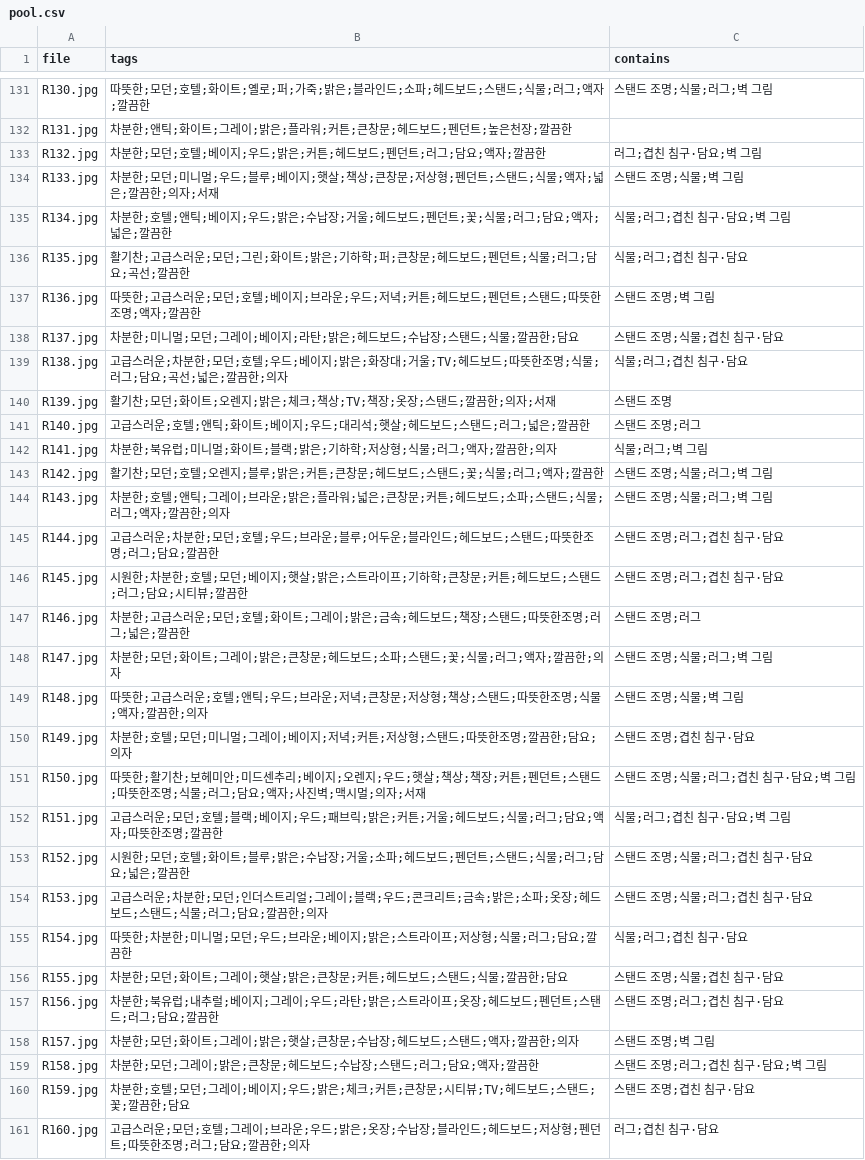
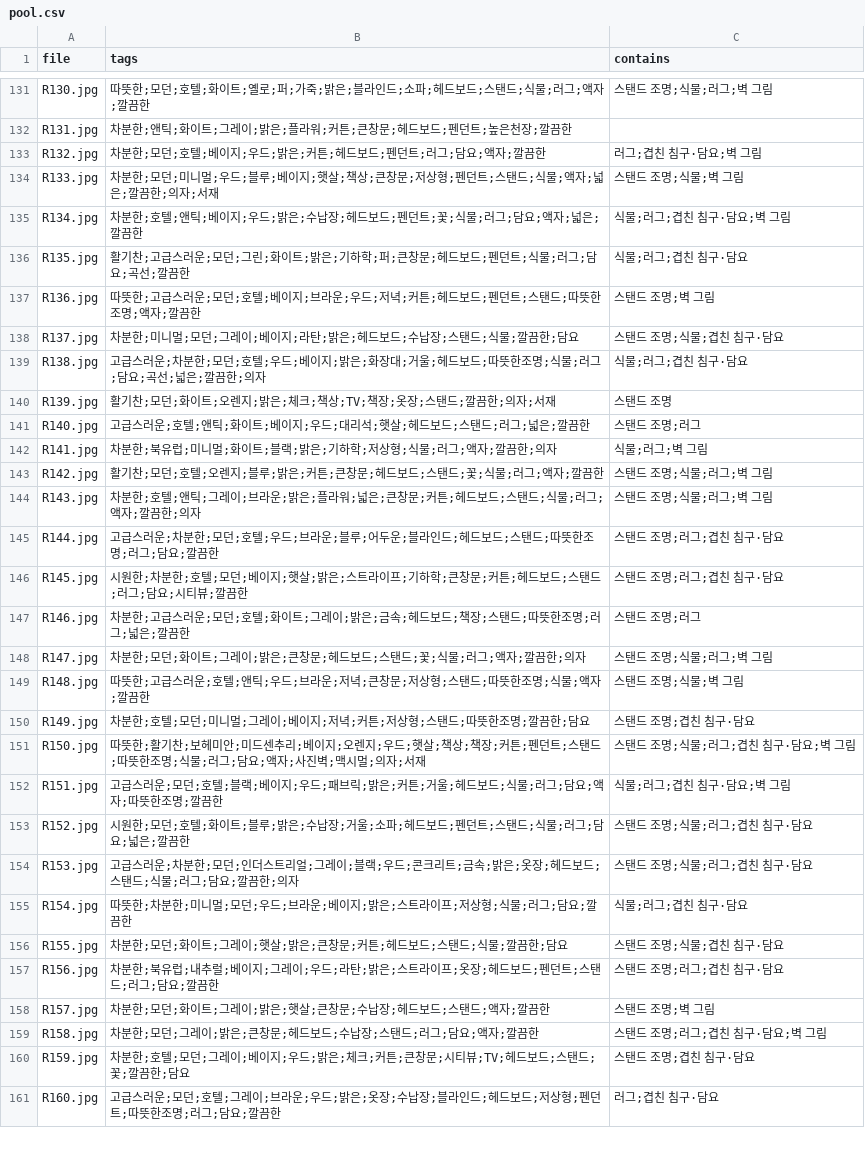
Before and after one commit to projectmuyu/hci_pilot, a CSV file: pool/pool.csv, drawn as a sheet; only a part is shown, gaps mark what is left out; the diff covers the shown part only.

```diff
--- a/pool/pool.csv
+++ b/pool/pool.csv
@@ -134,3 +134,3 @@ R132.jpg,차분한;모던;호텔;베이지;우드;밝은;커튼;헤드보드;펜
 R133.jpg,차분한;모던;미니멀;우드;블루;베이지;햇살;책상;큰창문;저상형;펜던트;스탠드;식물;액자;넓은;깔끔한;의자;서재,스탠드 조명;식물;벽 그림
-R134.jpg,차분한;호텔;앤틱;베이지;우드;밝은;수납장;거울;헤드보드;펜던트;꽃;식물;러그;담요;액자;넓은;깔끔한,식물;러그;겹친 침구·담요;벽 그림
+R134.jpg,차분한;호텔;앤틱;베이지;우드;밝은;수납장;헤드보드;펜던트;꽃;식물;러그;담요;액자;넓은;깔끔한,식물;러그;겹친 침구·담요;벽 그림
 R135.jpg,활기찬;고급스러운;모던;그린;화이트;밝은;기하학;퍼;큰창문;헤드보드;펜던트;식물;러그;담요;곡선;깔끔한,식물;러그;겹친 침구·담요
@@ -138,3 +138,3 @@ R136.jpg,따뜻한;고급스러운;모던;호텔;베이지;브라운;우드;저
 R137.jpg,차분한;미니멀;모던;그레이;베이지;라탄;밝은;헤드보드;수납장;스탠드;식물;깔끔한;담요,스탠드 조명;식물;겹친 침구·담요
-R138.jpg,고급스러운;차분한;모던;호텔;우드;베이지;밝은;화장대;거울;TV;헤드보드;따뜻한조명;식물;러그;담요;곡선;넓은;깔끔한;의자,식물;러그;겹친 침구·담요
+R138.jpg,고급스러운;차분한;모던;호텔;우드;베이지;밝은;화장대;거울;헤드보드;따뜻한조명;식물;러그;담요;곡선;넓은;깔끔한;의자,식물;러그;겹친 침구·담요
 R139.jpg,활기찬;모던;화이트;오렌지;밝은;체크;책상;TV;책장;옷장;스탠드;깔끔한;의자;서재,스탠드 조명
@@ -143,3 +143,3 @@ R141.jpg,차분한;북유럽;미니멀;화이트;블랙;밝은;기하학;저상
 R142.jpg,활기찬;모던;호텔;오렌지;블루;밝은;커튼;큰창문;헤드보드;스탠드;꽃;식물;러그;액자;깔끔한,스탠드 조명;식물;러그;벽 그림
-R143.jpg,차분한;호텔;앤틱;그레이;브라운;밝은;플라워;넓은;큰창문;커튼;헤드보드;소파;스탠드;식물;러그;액자;깔끔한;의자,스탠드 조명;식물;러그;벽 그림
+R143.jpg,차분한;호텔;앤틱;그레이;브라운;밝은;플라워;넓은;큰창문;커튼;헤드보드;스탠드;식물;러그;액자;깔끔한;의자,스탠드 조명;식물;러그;벽 그림
 R144.jpg,고급스러운;차분한;모던;호텔;우드;브라운;블루;어두운;블라인드;헤드보드;스탠드;따뜻한조명;러그;담요;깔끔한,스탠드 조명;러그;겹친 침구·담요
@@ -147,5 +147,5 @@ R145.jpg,시원한;차분한;호텔;모던;베이지;햇살;밝은;스트라이
 R146.jpg,차분한;고급스러운;모던;호텔;화이트;그레이;밝은;금속;헤드보드;책장;스탠드;따뜻한조명;러그;넓은;깔끔한,스탠드 조명;러그
-R147.jpg,차분한;모던;화이트;그레이;밝은;큰창문;헤드보드;소파;스탠드;꽃;식물;러그;액자;깔끔한;의자,스탠드 조명;식물;러그;벽 그림
-R148.jpg,따뜻한;고급스러운;호텔;앤틱;우드;브라운;저녁;큰창문;저상형;책상;스탠드;따뜻한조명;식물;액자;깔끔한;의자,스탠드 조명;식물;벽 그림
-R149.jpg,차분한;호텔;모던;미니멀;그레이;베이지;저녁;커튼;저상형;스탠드;따뜻한조명;깔끔한;담요;의자,스탠드 조명;겹친 침구·담요
+R147.jpg,차분한;모던;화이트;그레이;밝은;큰창문;헤드보드;스탠드;꽃;식물;러그;액자;깔끔한;의자,스탠드 조명;식물;러그;벽 그림
+R148.jpg,따뜻한;고급스러운;호텔;앤틱;우드;브라운;저녁;큰창문;저상형;스탠드;따뜻한조명;식물;액자;깔끔한,스탠드 조명;식물;벽 그림
+R149.jpg,차분한;호텔;모던;미니멀;그레이;베이지;저녁;커튼;저상형;스탠드;따뜻한조명;깔끔한;담요,스탠드 조명;겹친 침구·담요
 R150.jpg,따뜻한;활기찬;보헤미안;미드센추리;베이지;오렌지;우드;햇살;책상;책장;커튼;펜던트;스탠드;따뜻한조명;식물;러그;담요;액자;사진벽;맥시멀;의자;서재,스탠드 조명;식물;러그;겹친 침구·담요;벽 그림
@@ -153,3 +153,3 @@ R151.jpg,고급스러운;모던;호텔;블랙;베이지;우드;패브릭;밝은;
 R152.jpg,시원한;모던;호텔;화이트;블루;밝은;수납장;거울;소파;헤드보드;펜던트;스탠드;식물;러그;담요;넓은;깔끔한,스탠드 조명;식물;러그;겹친 침구·담요
-R153.jpg,고급스러운;차분한;모던;인더스트리얼;그레이;블랙;우드;콘크리트;금속;밝은;소파;옷장;헤드보드;스탠드;식물;러그;담요;깔끔한;의자,스탠드 조명;식물;러그;겹친 침구·담요
+R153.jpg,고급스러운;차분한;모던;인더스트리얼;그레이;블랙;우드;콘크리트;금속;밝은;옷장;헤드보드;스탠드;식물;러그;담요;깔끔한;의자,스탠드 조명;식물;러그;겹친 침구·담요
 R154.jpg,따뜻한;차분한;미니멀;모던;우드;브라운;베이지;밝은;스트라이프;저상형;식물;러그;담요;깔끔한,식물;러그;겹친 침구·담요
@@ -157,5 +157,5 @@ R155.jpg,차분한;모던;화이트;그레이;햇살;밝은;큰창문;커튼;헤
 R156.jpg,차분한;북유럽;내추럴;베이지;그레이;우드;라탄;밝은;스트라이프;옷장;헤드보드;펜던트;스탠드;러그;담요;깔끔한,스탠드 조명;러그;겹친 침구·담요
-R157.jpg,차분한;모던;화이트;그레이;밝은;햇살;큰창문;수납장;헤드보드;스탠드;액자;깔끔한;의자,스탠드 조명;벽 그림
+R157.jpg,차분한;모던;화이트;그레이;밝은;햇살;큰창문;수납장;헤드보드;스탠드;액자;깔끔한,스탠드 조명;벽 그림
 R158.jpg,차분한;모던;그레이;밝은;큰창문;헤드보드;수납장;스탠드;러그;담요;액자;깔끔한,스탠드 조명;러그;겹친 침구·담요;벽 그림
 R159.jpg,차분한;호텔;모던;그레이;베이지;우드;밝은;체크;커튼;큰창문;시티뷰;TV;헤드보드;스탠드;꽃;깔끔한;담요,스탠드 조명;겹친 침구·담요
-R160.jpg,고급스러운;모던;호텔;그레이;브라운;우드;밝은;옷장;수납장;블라인드;헤드보드;저상형;펜던트;따뜻한조명;러그;담요;깔끔한;의자,러그;겹친 침구·담요
+R160.jpg,고급스러운;모던;호텔;그레이;브라운;우드;밝은;옷장;수납장;블라인드;헤드보드;저상형;펜던트;따뜻한조명;러그;담요;깔끔한,러그;겹친 침구·담요
```
Also changed, not shown: 54 edited cells elsewhere in this file, 4 other files.
